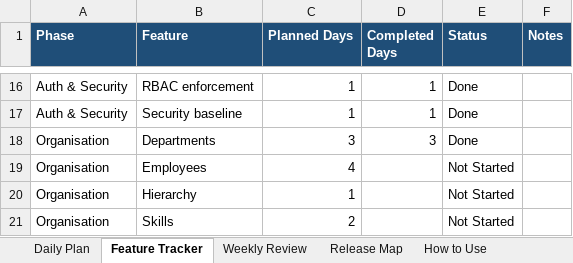
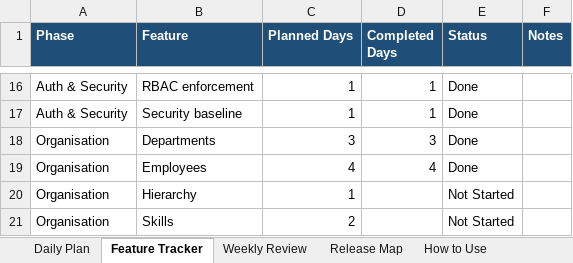
Before and after one commit to SakshiK2503/ai-firm-management, an Excel workbook: docs/roadmap.xlsx, sheet Feature Tracker, drawn as a sheet; only a part is shown, gaps mark what is left out; values as stored, in another font and other column widths than the file's, no borders; the diff names each change by its address in the sheet, - before the commit and + after, or states it on an @@ line.

```diff
--- a/docs/roadmap.xlsx (sheet Feature Tracker)
+++ b/docs/roadmap.xlsx (sheet Feature Tracker)
-D19 (Completed Days): (empty)
+D19 (Completed Days): 4
-E19 (Status): Not Started
+E19 (Status): Done
```
Also changed, not shown: sheet Daily Plan, 16 other files.
